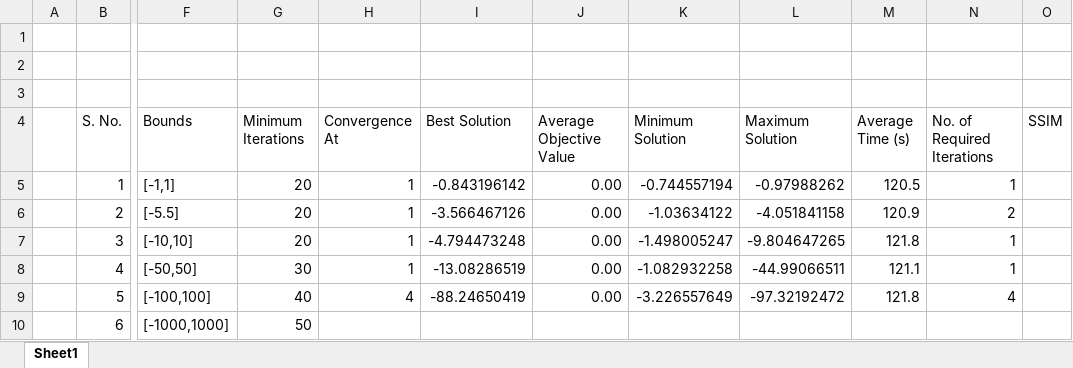
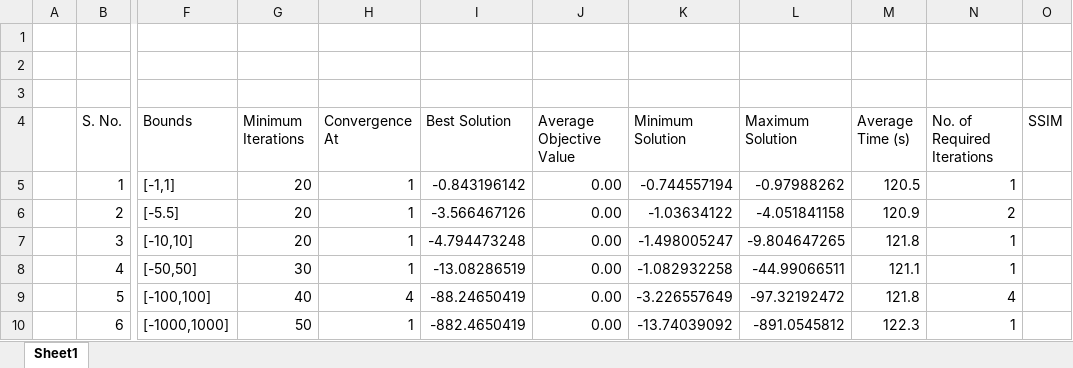
Before and after one commit to yuvrajchaudhry/egap, an Excel workbook: Population Ablation Study.xlsx, sheet Sheet1, drawn as a sheet; only a part is shown, gaps mark what is left out; values as stored, in another font and other column widths than the file's, no borders; the diff names each change by its address in the sheet, - before the commit and + after, or states it on an @@ line.

```diff
--- a/Population Ablation Study.xlsx (sheet Sheet1)
+++ b/Population Ablation Study.xlsx (sheet Sheet1)
-H10 (Convergence At): (empty)
+H10 (Convergence At): 1
-I10 (Best Solution): (empty)
+I10 (Best Solution): -882.4650419
-J10 (Average Objective Value): (empty)
+J10 (Average Objective Value): 0.00
-K10 (Minimum Solution): (empty)
+K10 (Minimum Solution): -13.74039092
-L10 (Maximum Solution): (empty)
+L10 (Maximum Solution): -891.0545812
-M10 (Average Time (s)): (empty)
+M10 (Average Time (s)): 122.3
-N10 (No. of Required Iterations): (empty)
+N10 (No. of Required Iterations): 1
```
Also changed, not shown: 6 other files.
